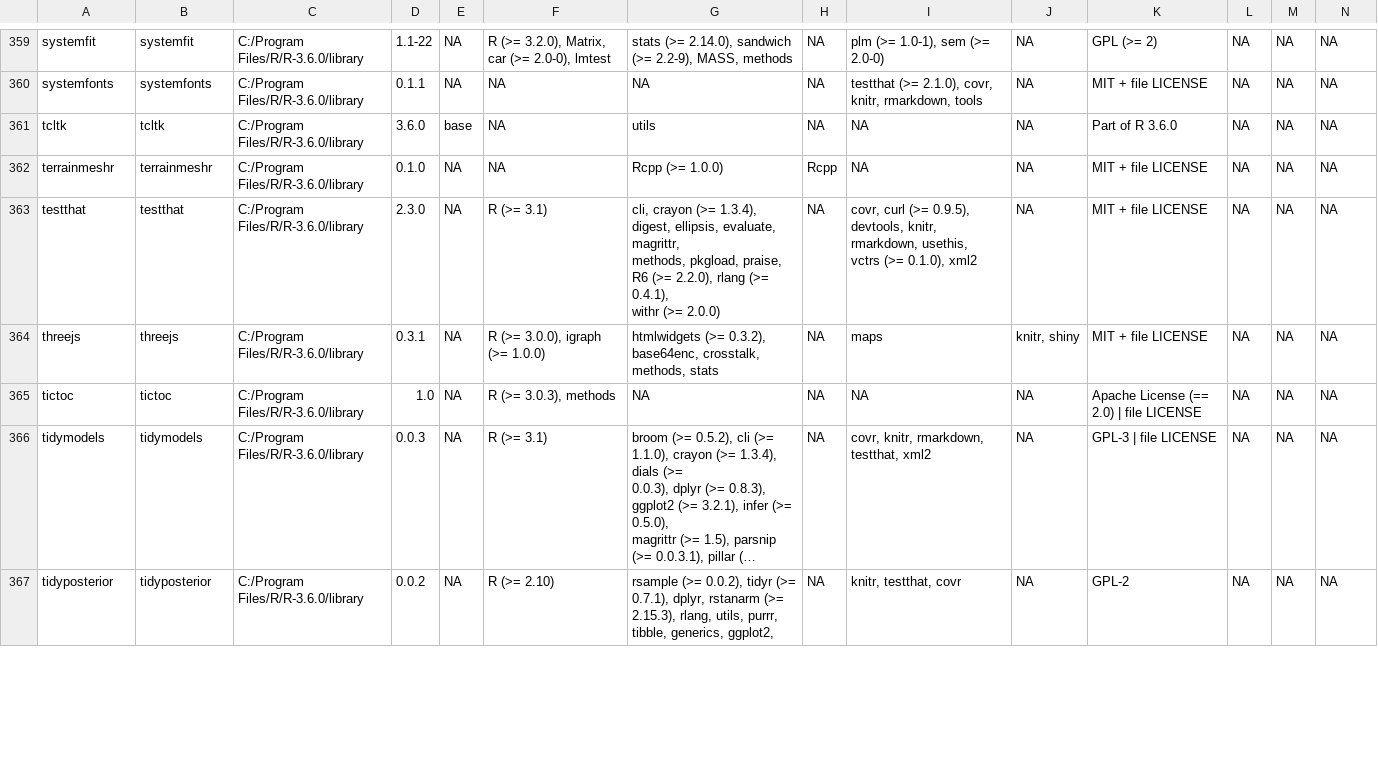
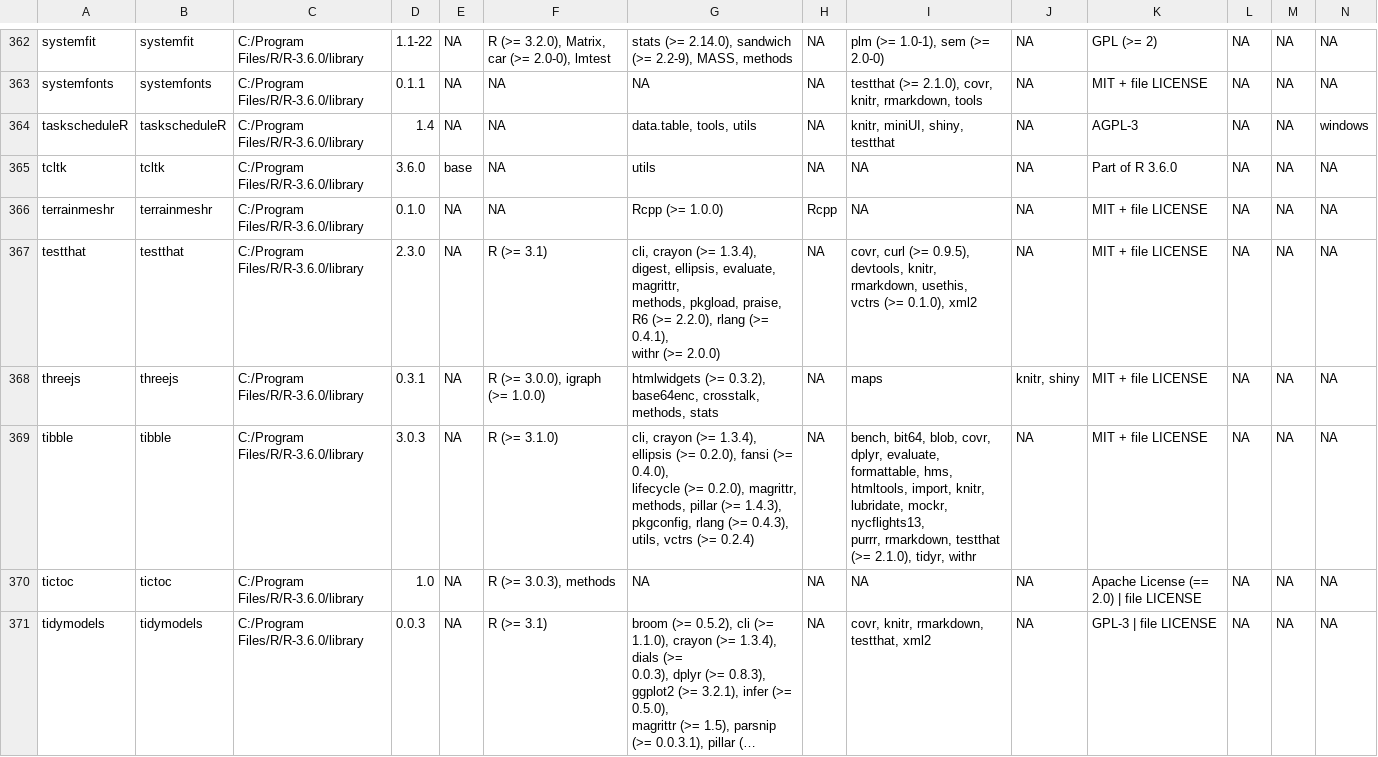
Before and after one commit to Greenwind1/misc, a CSV file: installed_packages.csv, drawn as a sheet; only a part is shown, gaps mark what is left out; the shorter side is filled out with more unchanged rows; long unchanged cells end in …; rows hold the shown columns only; ↵ is a line break in a cell; the diff covers the shown part only; the diff names each change by its address in the sheet, - before the commit and + after, or states it on an @@ line.

```diff
--- a/installed_packages.csv
+++ b/installed_packages.csv
+row 364: taskscheduleR | taskscheduleR | C:/Program Files/R/R-3.6.0/library | 1.4 | NA | NA | data.table, tools, utils | NA | knitr, miniUI, shiny, testthat | NA | AGPL-3 | NA | NA | windows
+row 369: tibble | tibble | C:/Program Files/R/R-3.6.0/library | 3.0.3 | NA | R (>= 3.1.0) | cli, crayon (>= 1.3.4), ellipsis (>= 0.2.0), fansi (>= 0.4.0), ↵ lifecycle (>= 0.2.0), magrittr, methods, pillar (>= 1.4.3), ↵ pkgconfig, rlang (>= 0.4.3), utils, vctrs (>= 0.2.4) | NA | bench, bit64, blob, covr, dplyr, evaluate, formattable, hms, ↵ htmltools, import, knitr, lubridate, mockr, nycflights13, ↵ purrr, rmarkdown, testthat (>= 2.1.0), tidyr, withr | NA | MIT + file LICENSE | NA | NA | NA
```
Also changed, not shown: 5 added rows elsewhere in this file, 2 other files.
